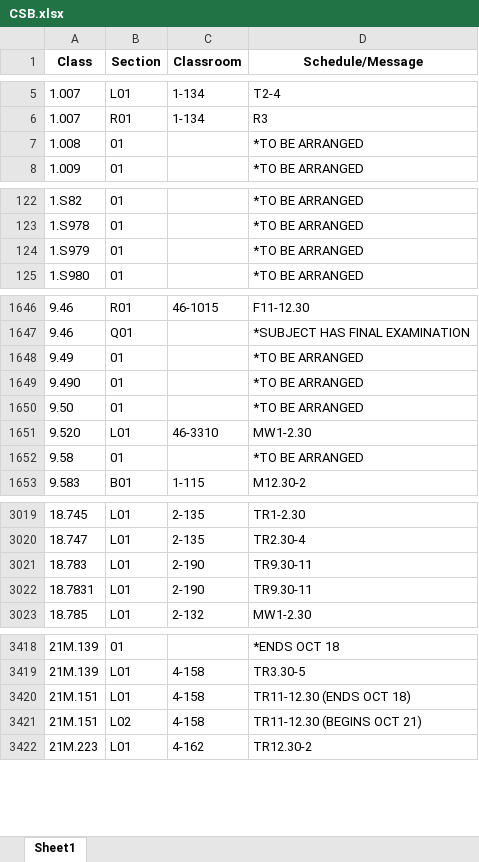
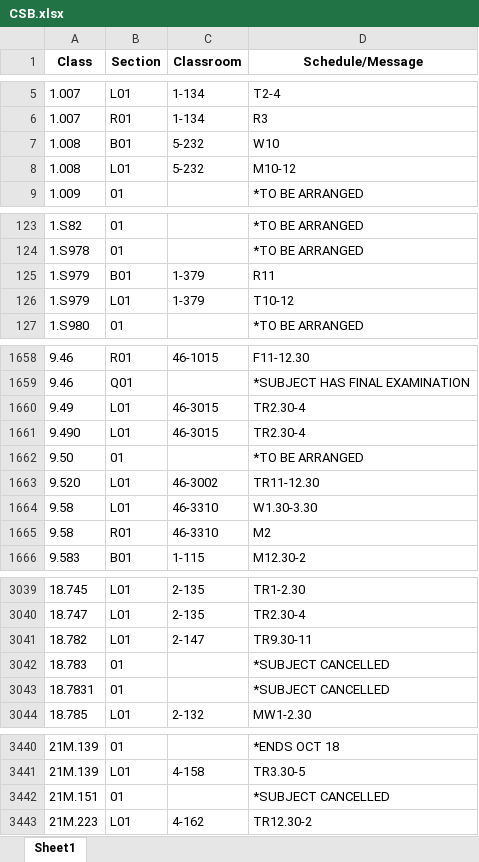
Before and after one commit to edfan/firehose, an Excel workbook: new_scripts/CSB.xlsx, sheet Sheet1, drawn as a sheet; only a part is shown, gaps mark what is left out; values as stored, in another font and other column widths than the file's, no borders; removed rows and columns are numbered as before the commit, all else as after; the diff covers the shown part only; the diff names each change by its address in the sheet, - before the commit and + after, or states it on an @@ line.

```diff
--- a/new_scripts/CSB.xlsx (sheet Sheet1)
+++ b/new_scripts/CSB.xlsx (sheet Sheet1)
-B7 (Section): 01
+B7 (Section): B01
-C7 (Classroom): (empty)
+C7 (Classroom): 5-232
-D7 (Schedule/Message): *TO BE ARRANGED
+D7 (Schedule/Message): W10
+row 8: 1.008 | L01 | 5-232 | M10-12
-B125 (Section): 01
+B125 (Section): B01
-C125 (Classroom): (empty)
+C125 (Classroom): 1-379
-D125 (Schedule/Message): *TO BE ARRANGED
+D125 (Schedule/Message): R11
+row 126: 1.S979 | L01 | 1-379 | T10-12
-B1660:B1661 (Section): 01
+B1660:B1661 (Section): L01
-C1660:C1661 (Classroom): (empty)
+C1660:C1661 (Classroom): 46-3015
-D1660:D1661 (Schedule/Message): *TO BE ARRANGED
+D1660:D1661 (Schedule/Message): TR2.30-4
-C1663 (Classroom): 46-3310
+C1663 (Classroom): 46-3002
-D1663 (Schedule/Message): MW1-2.30
+D1663 (Schedule/Message): TR11-12.30
-B1664 (Section): 01
+B1664 (Section): L01
-C1664 (Classroom): (empty)
+C1664 (Classroom): 46-3310
-D1664 (Schedule/Message): *TO BE ARRANGED
+D1664 (Schedule/Message): W1.30-3.30
+row 1665: 9.58 | R01 | 46-3310 | M2
-A3041 (Class): 18.783
+A3041 (Class): 18.782
-C3041 (Classroom): 2-190
+C3041 (Classroom): 2-147
+row 3042: 18.783 | 01 |  | *SUBJECT CANCELLED
-B3043 (Section): L01
+B3043 (Section): 01
-C3043 (Classroom): 2-190
+C3043 (Classroom): (empty)
-D3043 (Schedule/Message): TR9.30-11
+D3043 (Schedule/Message): *SUBJECT CANCELLED
-B3442 (Section): L01
+B3442 (Section): 01
-C3442 (Classroom): 4-158
+C3442 (Classroom): (empty)
-D3442 (Schedule/Message): TR11-12.30 (ENDS OCT 18)
+D3442 (Schedule/Message): *SUBJECT CANCELLED
-row 3421: 21M.151 | L02 | 4-158 | TR11-12.30 (BEGINS OCT 21)
```
Also changed, not shown: 22 added rows, 5 removed rows and 105 edited cells elsewhere in this sheet, 7 other files.
